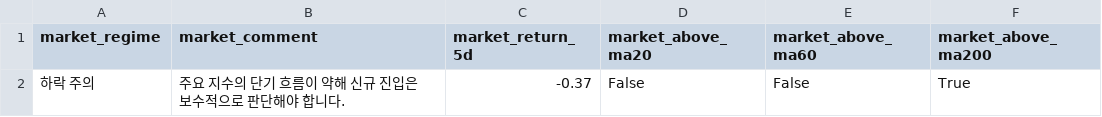
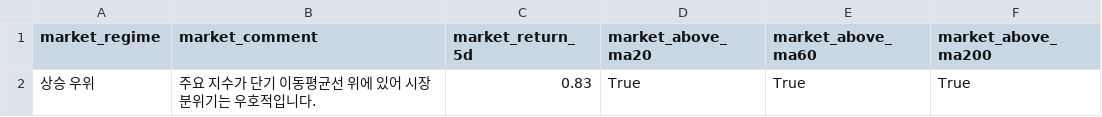
Before and after one commit to kyungseokpark/Stock_Agent_rev, a CSV file: output/us/market_summary.csv, drawn as a sheet; removed rows and columns are numbered as before the commit, all else as after; the diff names each change by its address in the sheet, - before the commit and + after, or states it on an @@ line.

```diff
--- a/output/us/market_summary.csv
+++ b/output/us/market_summary.csv
-row 2: 하락 주의 | 주요 지수의 단기 흐름이 약해 신규 진입은 보수적으로 판단해야 합니다. | -0.37 | False | False | True
+row 2: 상승 우위 | 주요 지수가 단기 이동평균선 위에 있어 시장 분위기는 우호적입니다. | 0.83 | True | True | True
```
Also changed, not shown: output/us/full_result.csv, output/us/top5.csv, 5 other files.
